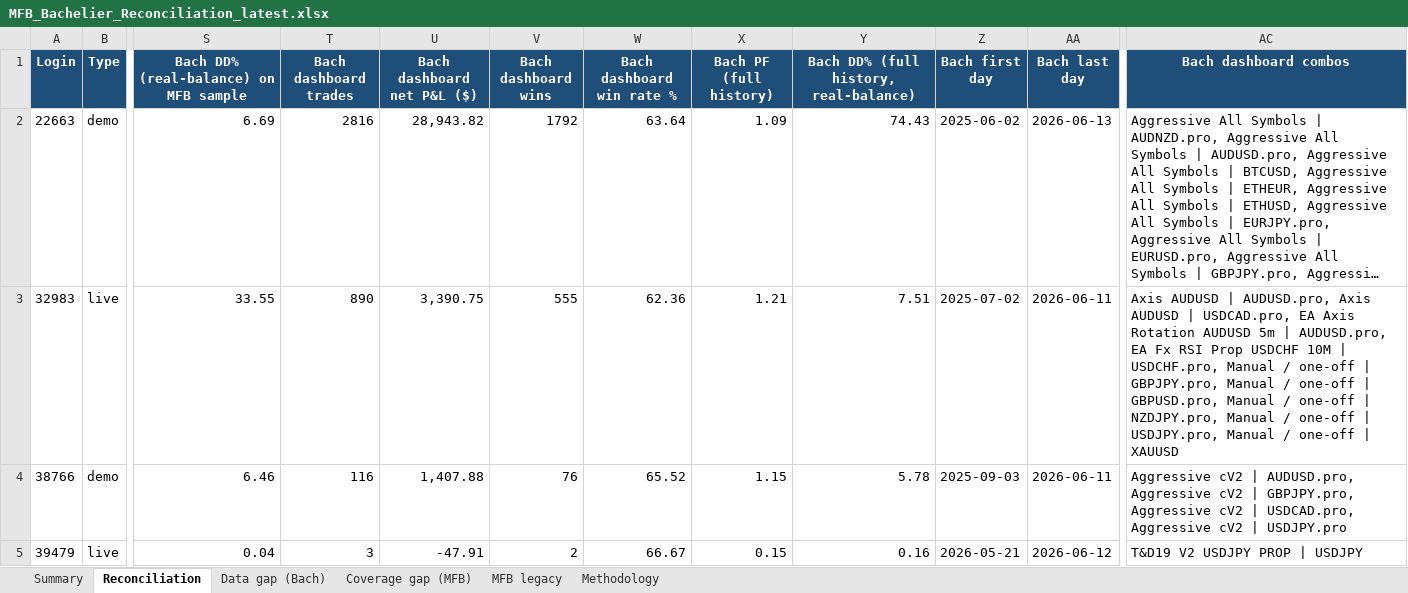
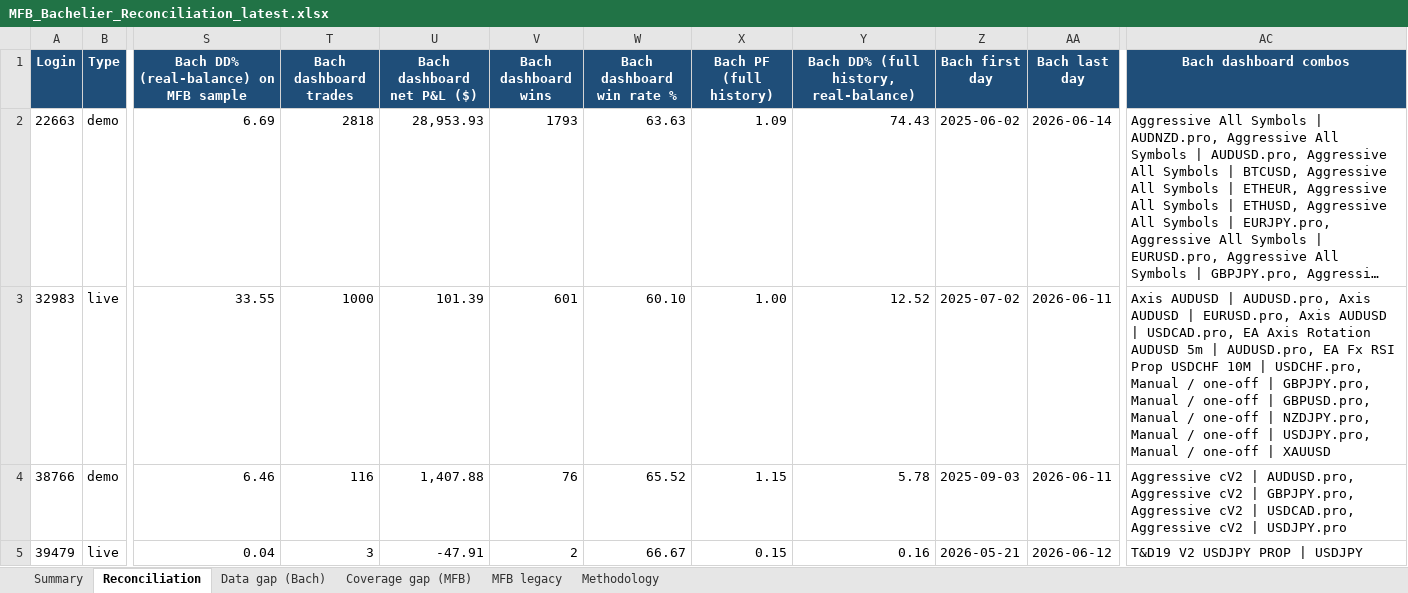
Before and after one commit to TheCryptocrat/bachelier-dashboards, an Excel workbook: MFB_Bachelier_Reconciliation_latest.xlsx, sheet Reconciliation, drawn as a sheet; only a part is shown, gaps mark what is left out; long unchanged cells end in …; values as stored, in another font and other column widths than the file's, no borders; the diff covers the shown part only; the diff names each change by its address in the sheet, - before the commit and + after, or states it on an @@ line.

Commit message:
Update dashboards — 2026-06-14

```diff
--- a/MFB_Bachelier_Reconciliation_latest.xlsx (sheet Reconciliation)
+++ b/MFB_Bachelier_Reconciliation_latest.xlsx (sheet Reconciliation)
-T2 (Bach dashboard trades): 2816
+T2 (Bach dashboard trades): 2818
-U2 (Bach dashboard net P&L ($)): 28,943.82
+U2 (Bach dashboard net P&L ($)): 28,953.93
-V2 (Bach dashboard wins): 1792
+V2 (Bach dashboard wins): 1793
-W2 (Bach dashboard win rate %): 63.64
+W2 (Bach dashboard win rate %): 63.63
-AA2 (Bach last day): 2026-06-13
+AA2 (Bach last day): 2026-06-14
-T3 (Bach dashboard trades): 890
+T3 (Bach dashboard trades): 1000
-U3 (Bach dashboard net P&L ($)): 3,390.75
+U3 (Bach dashboard net P&L ($)): 101.39
-V3 (Bach dashboard wins): 555
+V3 (Bach dashboard wins): 601
-W3 (Bach dashboard win rate %): 62.36
+W3 (Bach dashboard win rate %): 60.10
-X3 (Bach PF (full history)): 1.21
+X3 (Bach PF (full history)): 1.00
-Y3: 7.51
+Y3: 12.52
-AC3 (Bach dashboard combos): …AUDUSD | USDCAD.pro, EA…
+AC3 (Bach dashboard combos): …AUDUSD | EURUSD.pro, Axis AUDUSD | USDCAD.pro, EA…
```
Also changed, not shown: 43 edited cells elsewhere in this sheet, 4 other files.
